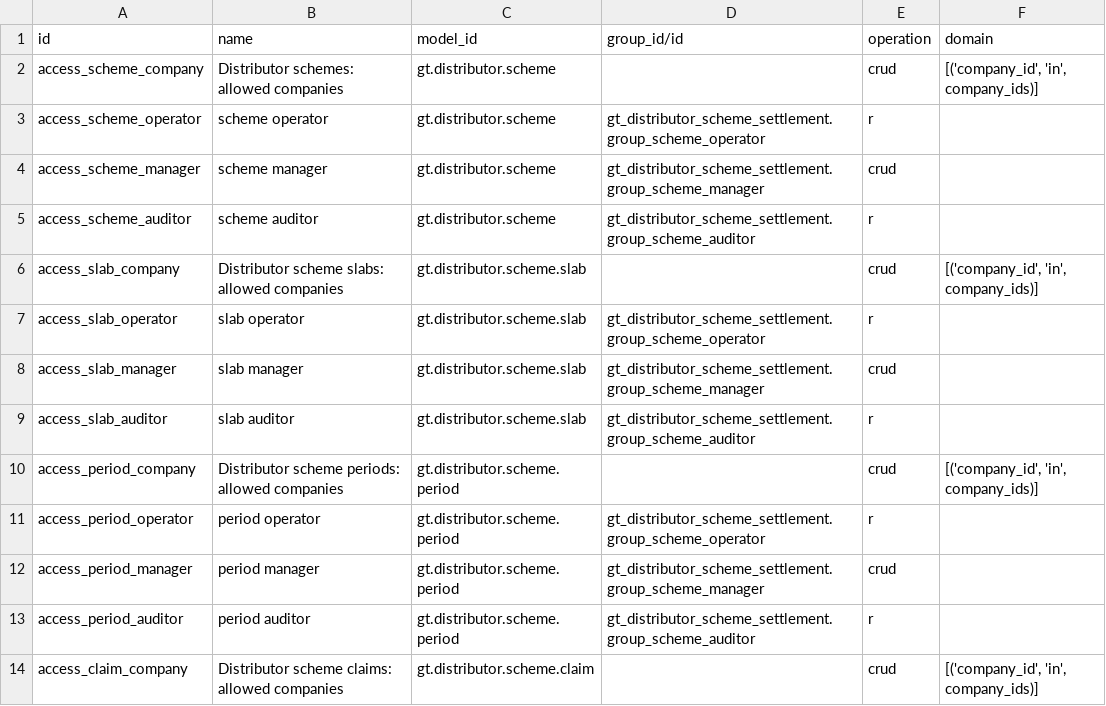
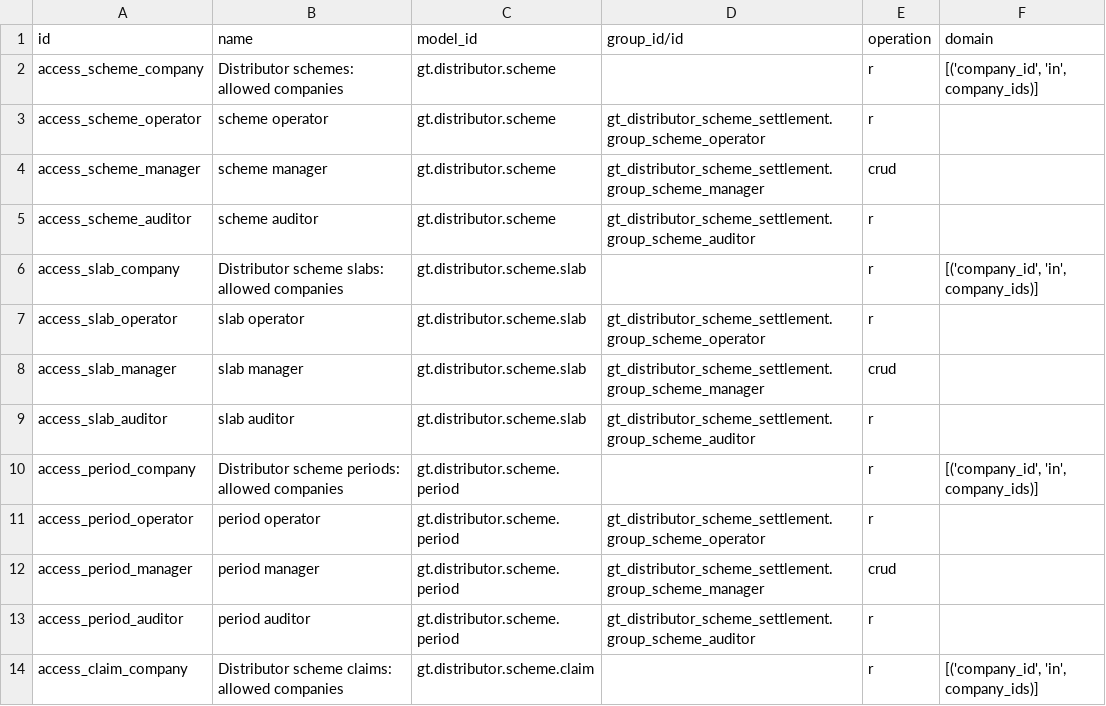
Before and after one commit to patelyashgokul-ops/gt_distributor_scheme_settlement, a CSV file: gt_distributor_scheme_settlement/security/ir.access.csv, drawn as a sheet; only a part is shown; the diff covers the shown part only.

Commit message:
Auto-sync gt_distributor_scheme_settlement 2026-11-20 19:01

```diff
--- a/gt_distributor_scheme_settlement/security/ir.access.csv
+++ b/gt_distributor_scheme_settlement/security/ir.access.csv
@@ -1,3 +1,3 @@
 id,name,model_id,group_id/id,operation,domain
-access_scheme_company,Distributor schemes: allowed companies,gt.distributor.scheme,,crud,"[('company_id', 'in', company_ids)]"
+access_scheme_company,Distributor schemes: allowed companies,gt.distributor.scheme,,r,"[('company_id', 'in', company_ids)]"
 access_scheme_operator,scheme operator,gt.distributor.scheme,gt_distributor_scheme_settlement.group_scheme_operator,r,
@@ -5,3 +5,3 @@ access_scheme_manager,scheme manager,gt.distributor.scheme,gt_distributor_scheme
 access_scheme_auditor,scheme auditor,gt.distributor.scheme,gt_distributor_scheme_settlement.group_scheme_auditor,r,
-access_slab_company,Distributor scheme slabs: allowed companies,gt.distributor.scheme.slab,,crud,"[('company_id', 'in', company_ids)]"
+access_slab_company,Distributor scheme slabs: allowed companies,gt.distributor.scheme.slab,,r,"[('company_id', 'in', company_ids)]"
 access_slab_operator,slab operator,gt.distributor.scheme.slab,gt_distributor_scheme_settlement.group_scheme_operator,r,
@@ -9,3 +9,3 @@ access_slab_manager,slab manager,gt.distributor.scheme.slab,gt_distributor_schem
 access_slab_auditor,slab auditor,gt.distributor.scheme.slab,gt_distributor_scheme_settlement.group_scheme_auditor,r,
-access_period_company,Distributor scheme periods: allowed companies,gt.distributor.scheme.period,,crud,"[('company_id', 'in', company_ids)]"
+access_period_company,Distributor scheme periods: allowed companies,gt.distributor.scheme.period,,r,"[('company_id', 'in', company_ids)]"
 access_period_operator,period operator,gt.distributor.scheme.period,gt_distributor_scheme_settlement.group_scheme_operator,r,
@@ -13,2 +13,2 @@ access_period_manager,period manager,gt.distributor.scheme.period,gt_distributor
 access_period_auditor,period auditor,gt.distributor.scheme.period,gt_distributor_scheme_settlement.group_scheme_auditor,r,
-access_claim_company,Distributor scheme claims: allowed companies,gt.distributor.scheme.claim,,crud,"[('company_id', 'in', company_ids)]"
+access_claim_company,Distributor scheme claims: allowed companies,gt.distributor.scheme.claim,,r,"[('company_id', 'in', company_ids)]"
```
Also changed, not shown: 6 edited cells elsewhere in this file, 2 other files.
